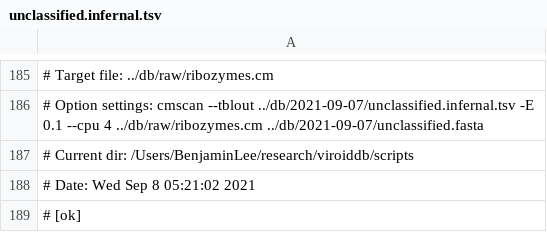
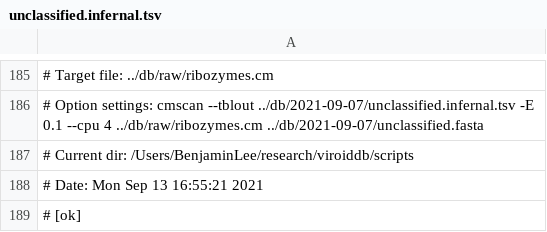
Before and after one commit to Benjamin-Lee/viroiddb, a TSV file: db/2021-09-07/unclassified.infernal.tsv, drawn as a sheet; only a part is shown, gaps mark what is left out; the diff names each change by its address in the sheet, - before the commit and + after, or states it on an @@ line.

```diff
--- a/db/2021-09-07/unclassified.infernal.tsv
+++ b/db/2021-09-07/unclassified.infernal.tsv
-A188: # Date: Wed Sep 8 05:21:02 2021
+A188: # Date: Mon Sep 13 16:55:21 2021
```
Also changed, not shown: db/2021-09-07/pospiviroidae.infernal.tsv, db/2021-09-07/retroviroids.infernal.tsv, 42 other files.
